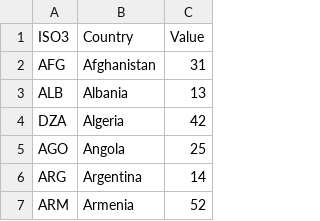
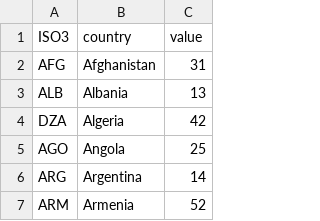
Before and after one commit to jennafow/jennafow.github.io, a CSV file: fao_test.csv, drawn as a sheet; only a part is shown; the diff names each change by its address in the sheet, - before the commit and + after, or states it on an @@ line.

Commit message:
Update fao_test.csv

```diff
--- a/fao_test.csv
+++ b/fao_test.csv
-B1: Country
+B1: country
-C1: Value
+C1: value
```
